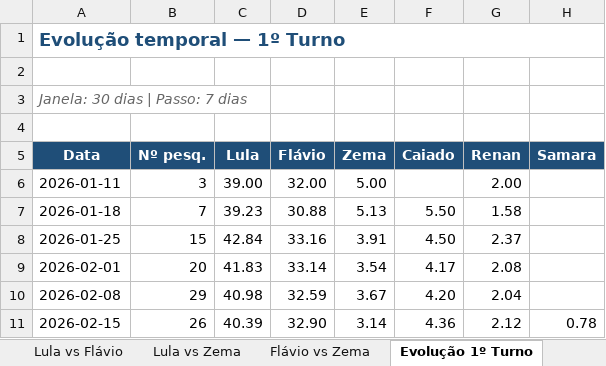
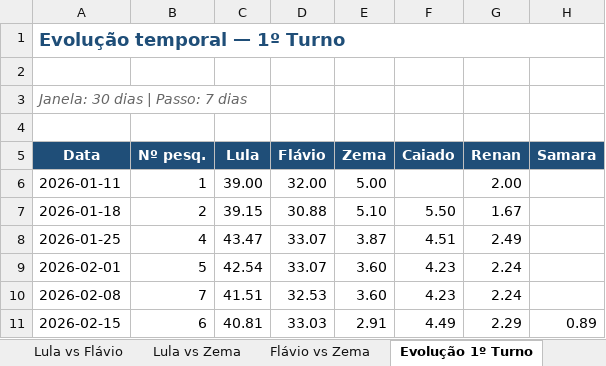
Before and after one commit to anac82/agregador-pesquisas, an Excel workbook: output/agregador_pesquisas.xlsx, sheet Evolução 1º Turno, drawn as a sheet; only a part is shown; values as stored, in another font and other column widths than the file's, no borders; charts and pictures not drawn; the diff covers the shown part only; the diff names each change by its address in the sheet, - before the commit and + after, or states it on an @@ line.

```diff
--- a/output/agregador_pesquisas.xlsx (sheet Evolução 1º Turno)
+++ b/output/agregador_pesquisas.xlsx (sheet Evolução 1º Turno)
-B6 (Nº pesq.): 3
+B6 (Nº pesq.): 1
-B7 (Nº pesq.): 7
+B7 (Nº pesq.): 2
-C7 (Lula): 39.23
+C7 (Lula): 39.15
-E7 (Zema): 5.13
+E7 (Zema): 5.10
-G7 (Renan): 1.58
+G7 (Renan): 1.67
-B8 (Nº pesq.): 15
+B8 (Nº pesq.): 4
-C8 (Lula): 42.84
+C8 (Lula): 43.47
-D8 (Flávio): 33.16
+D8 (Flávio): 33.07
-E8 (Zema): 3.91
+E8 (Zema): 3.87
-F8 (Caiado): 4.50
+F8 (Caiado): 4.51
-G8 (Renan): 2.37
+G8 (Renan): 2.49
-B9 (Nº pesq.): 20
+B9 (Nº pesq.): 5
-C9 (Lula): 41.83
+C9 (Lula): 42.54
-D9 (Flávio): 33.14
+D9 (Flávio): 33.07
-E9 (Zema): 3.54
+E9 (Zema): 3.60
-F9 (Caiado): 4.17
+F9 (Caiado): 4.23
-G9 (Renan): 2.08
+G9 (Renan): 2.24
-B10 (Nº pesq.): 29
+B10 (Nº pesq.): 7
-C10 (Lula): 40.98
+C10 (Lula): 41.51
-D10 (Flávio): 32.59
+D10 (Flávio): 32.53
-E10 (Zema): 3.67
+E10 (Zema): 3.60
-F10 (Caiado): 4.20
+F10 (Caiado): 4.23
-G10 (Renan): 2.04
+G10 (Renan): 2.24
-B11 (Nº pesq.): 26
+B11 (Nº pesq.): 6
-C11 (Lula): 40.39
+C11 (Lula): 40.81
-D11 (Flávio): 32.90
+D11 (Flávio): 33.03
-E11 (Zema): 3.14
+E11 (Zema): 2.91
-F11 (Caiado): 4.36
+F11 (Caiado): 4.49
-G11 (Renan): 2.12
+G11 (Renan): 2.29
-H11 (Samara): 0.78
+H11 (Samara): 0.89
```
Also changed, not shown: 90 edited cells elsewhere in this sheet, sheet Todas as Pesquisas, sheet 1º Turno, sheet Lula vs Flávio, sheet Lula vs Zema, sheet Evolução Lula vs Flávio, sheet Evolução Lula vs Zema, 1 more sheet, 3 other files.
